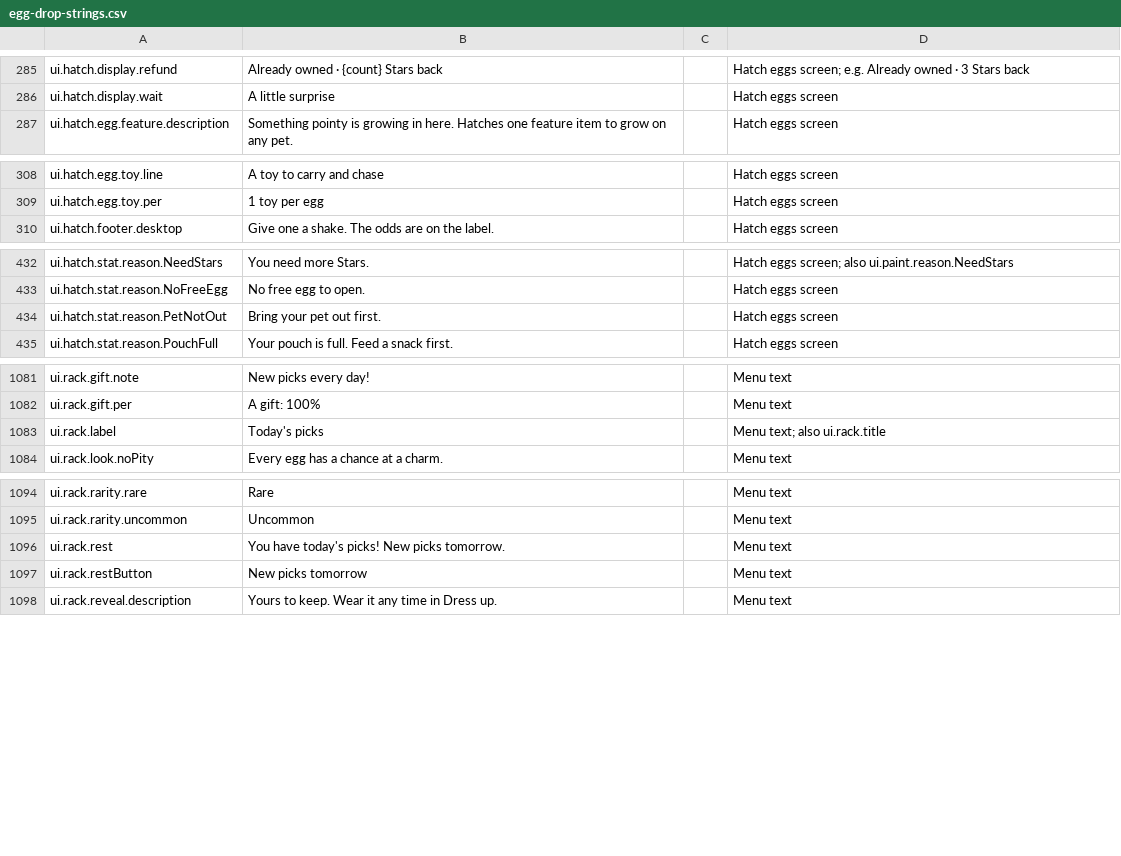
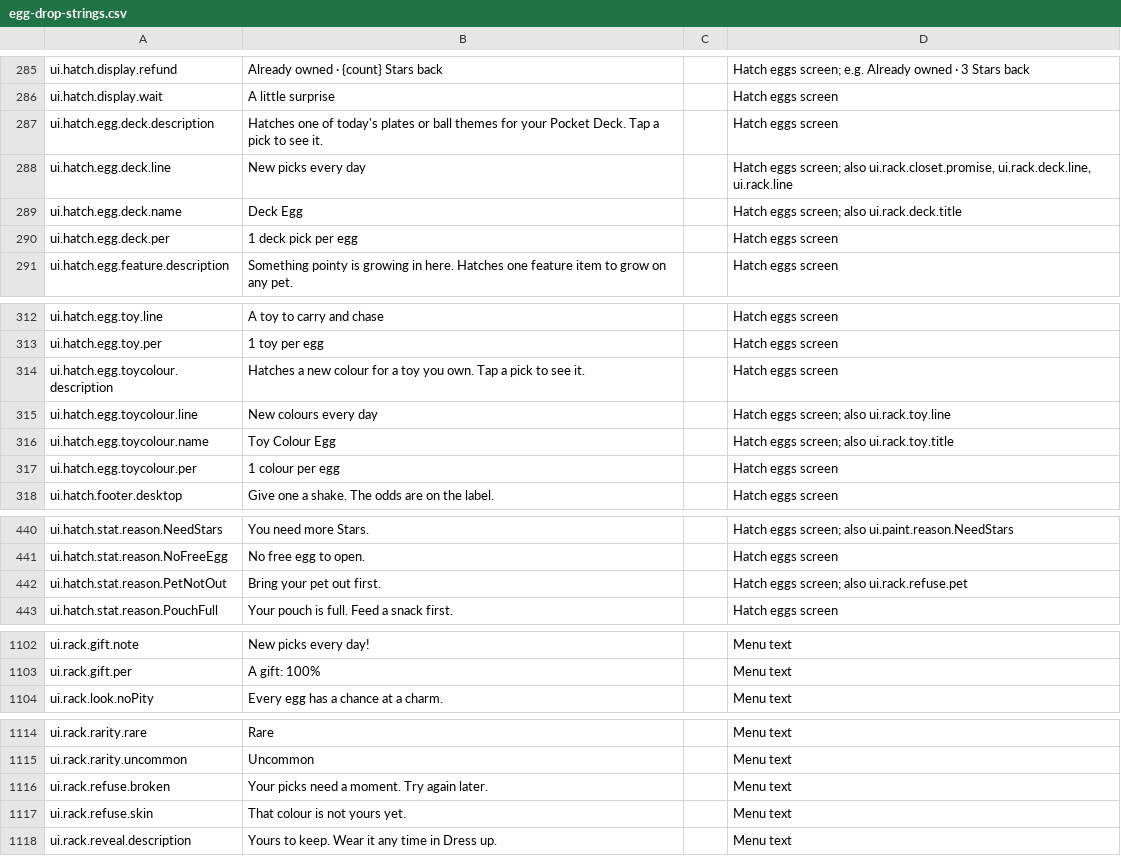
Before and after one commit to spoisseroux/egg-drop, a CSV file: assets/localization/egg-drop-strings.csv, drawn as a sheet; only a part is shown, gaps mark what is left out; the diff covers the shown part only.

```diff
--- a/assets/localization/egg-drop-strings.csv
+++ b/assets/localization/egg-drop-strings.csv
@@ -286,2 +286,6 @@ ui.hatch.display.refund,Already owned · {count} Stars back,,Hatch eggs screen;
 ui.hatch.display.wait,A little surprise,,Hatch eggs screen
+ui.hatch.egg.deck.description,Hatches one of today's plates or ball themes for your Pocket Deck. Tap a pick to see it.,,Hatch eggs screen
+ui.hatch.egg.deck.line,New picks every day,,"Hatch eggs screen; also ui.rack.closet.promise, ui.rack.deck.line, ui.rack.line"
+ui.hatch.egg.deck.name,Deck Egg,,Hatch eggs screen; also ui.rack.deck.title
+ui.hatch.egg.deck.per,1 deck pick per egg,,Hatch eggs screen
 ui.hatch.egg.feature.description,Something pointy is growing in here. Hatches one feature item to grow on any pet.,,Hatch eggs screen
@@ -309,2 +313,6 @@ ui.hatch.egg.toy.line,A toy to carry and chase,,Hatch eggs screen
 ui.hatch.egg.toy.per,1 toy per egg,,Hatch eggs screen
+ui.hatch.egg.toycolour.description,Hatches a new colour for a toy you own. Tap a pick to see it.,,Hatch eggs screen
+ui.hatch.egg.toycolour.line,New colours every day,,Hatch eggs screen; also ui.rack.toy.line
+ui.hatch.egg.toycolour.name,Toy Colour Egg,,Hatch eggs screen; also ui.rack.toy.title
+ui.hatch.egg.toycolour.per,1 colour per egg,,Hatch eggs screen
 ui.hatch.footer.desktop,Give one a shake. The odds are on the label.,,Hatch eggs screen
@@ -433,3 +441,3 @@ ui.hatch.stat.reason.NeedStars,You need more Stars.,,Hatch eggs screen; also ui.
 ui.hatch.stat.reason.NoFreeEgg,No free egg to open.,,Hatch eggs screen
-ui.hatch.stat.reason.PetNotOut,Bring your pet out first.,,Hatch eggs screen
+ui.hatch.stat.reason.PetNotOut,Bring your pet out first.,,Hatch eggs screen; also ui.rack.refuse.pet
 ui.hatch.stat.reason.PouchFull,Your pouch is full. Feed a snack first.,,Hatch eggs screen
@@ -1084,3 +1105,2 @@ ui.rack.gift.note,New picks every day!,,Menu text
 ui.rack.gift.per,A gift: 100%,,Menu text
-ui.rack.label,Today's picks,,Menu text; also ui.rack.title
 ui.rack.look.noPity,Every egg has a chance at a charm.,,Menu text
@@ -1097,4 +1117,4 @@ ui.rack.rarity.rare,Rare,,Menu text
 ui.rack.rarity.uncommon,Uncommon,,Menu text
-ui.rack.rest,You have today's picks! New picks tomorrow.,,Menu text
-ui.rack.restButton,New picks tomorrow,,Menu text
+ui.rack.refuse.broken,Your picks need a moment. Try again later.,,Menu text
+ui.rack.refuse.skin,That colour is not yours yet.,,Menu text
 ui.rack.reveal.description,Yours to keep. Wear it any time in Dress up.,,Menu text
```
Also changed, not shown: 23 added rows, 1 removed row and 2 edited cells elsewhere in this file, 11 other files.
